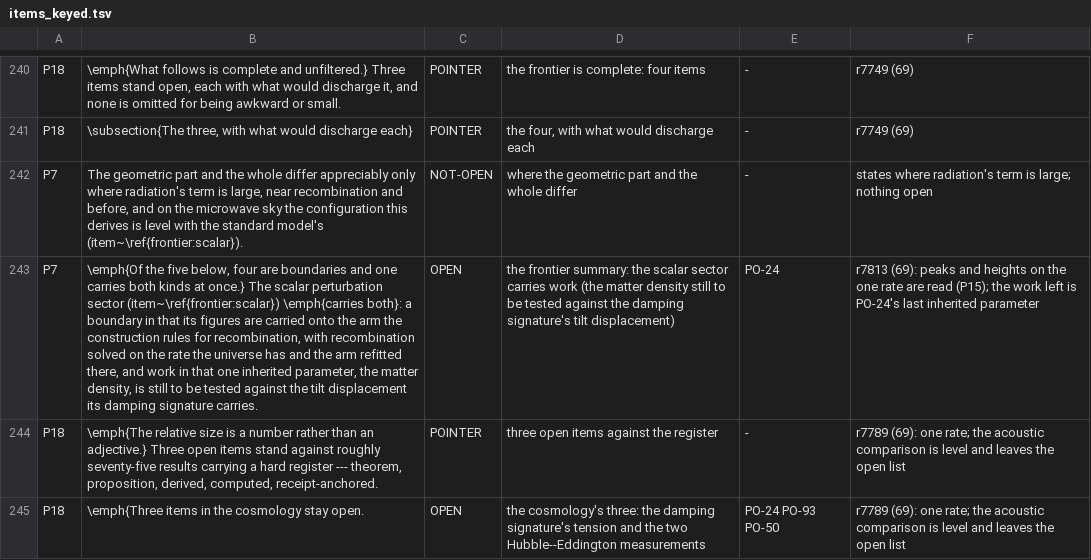
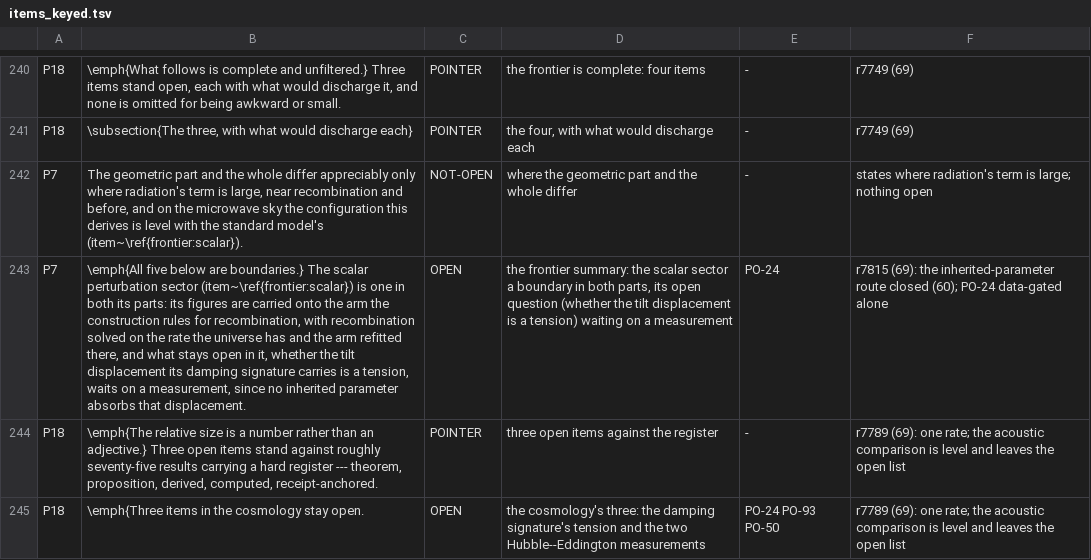
Before and after one commit to daryljanzen/shadow-of-existence, a TSV file: computations/beyond_the_wall/r7577_69_the_census_refresh/items_keyed.tsv, drawn as a sheet; only a part is shown, gaps mark what is left out; the diff names each change by its address in the sheet, - before the commit and + after, or states it on an @@ line.

```diff
--- a/computations/beyond_the_wall/r7577_69_the_census_refresh/items_keyed.tsv
+++ b/computations/beyond_the_wall/r7577_69_the_census_refresh/items_keyed.tsv
-B243: \emph{Of the five below, four are boundaries and one carries both kinds at once.} The scalar perturbation sector (item~\ref{frontier:scalar}) \emph{carries both}: a boundary in that its figures are carried onto the arm the construction rules for recombination, with recombination solved on the rate the universe has and the arm refitted there, and work in that one inherited parameter, the matter density, is still to be tested against the tilt displacement its damping signature carries.
+B243: \emph{All five below are boundaries.} The scalar perturbation sector (item~\ref{frontier:scalar}) is one in both its parts: its figures are carried onto the arm the construction rules for recombination, with recombination solved on the rate the universe has and the arm refitted there, and what stays open in it, whether the tilt displacement its damping signature carries is a tension, waits on a measurement, since no inherited parameter absorbs that displacement.
-D243: …scalar sector carries work (the matter density still to be tested against the damping signature's tilt displacement)
+D243: …scalar sector a boundary in both parts, its open question (whether the tilt displacement is a tension) waiting on a measurement
-F243: r7813 (69): peaks and heights on the one rate are read (P15); the work left is PO-24's last inherited parameter
+F243: r7815 (69): the inherited-parameter route closed (60); PO-24 data-gated alone
```
Also changed, not shown: corpus/frontier_steps_history.tsv, corpus/open_reference_baseline.tsv, 23 other files.
